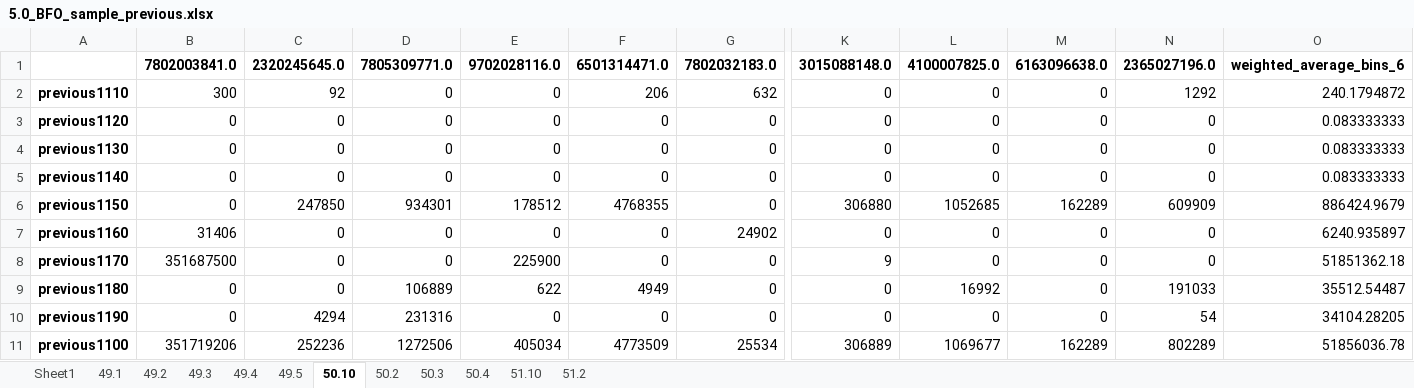
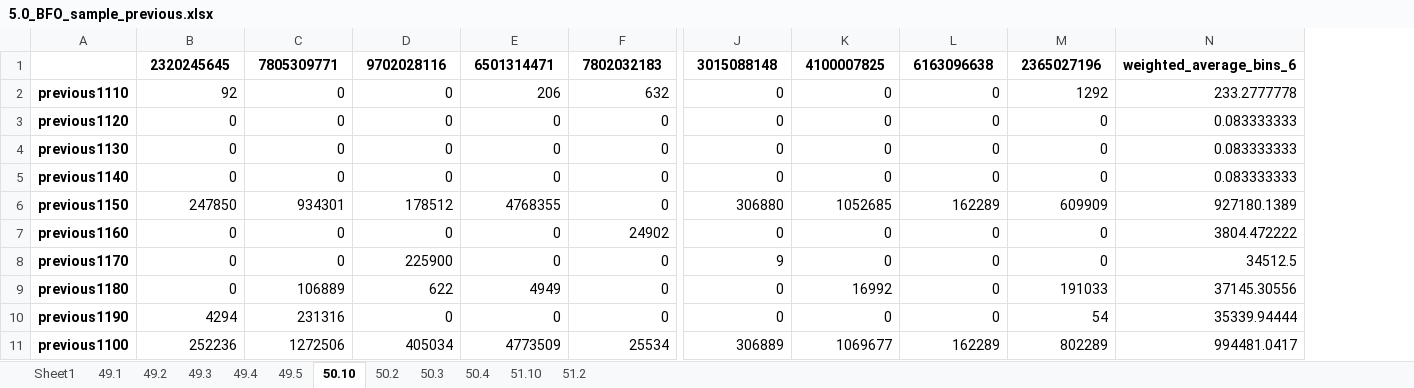
Before and after one commit to OEAntipov/Transport_analysis, an Excel workbook: 5.0_BFO_sample_previous.xlsx, sheet 50.10, drawn as a sheet; only a part is shown, gaps mark what is left out; values as stored, in another font and other column widths than the file's, no borders; 1 other sheet too large or unreadable and not compared; removed rows and columns are numbered as before the commit, all else as after; rows hold the shown columns only; the diff names each change by its address in the sheet, - before the commit and + after, or states it on an @@ line.

```diff
--- a/5.0_BFO_sample_previous.xlsx (sheet 50.10)
+++ b/5.0_BFO_sample_previous.xlsx (sheet 50.10)
-column B, rows 2-11: 300 | 0 | 0 | 0 | 0 | 31406 | 351687500 | 0 | 0 | 351719206
-column O, rows 2-11: 240.1794872 | 0.083333333 | 0.083333333 | 0.083333333 | 886424.9679 | 6240.935897 | 51851362.18 | 35512.54487 | 34104.28205 | 51856036.78
+column N, rows 2-11: 233.2777778 | 0.083333333 | 0.083333333 | 0.083333333 | 927180.1389 | 3804.472222 | 34512.5 | 37145.30556 | 35339.94444 | 994481.0417
-row 1:  | 7802003841.0 | 2320245645.0 | 7805309771.0 | 9702028116.0 | 6501314471.0 | 7802032183.0 | 3015088148.0 | 4100007825.0 | 6163096638.0 | 2365027196.0 | weighted_average_bins_6
+row 1:  | 2320245645 | 7805309771 | 9702028116 | 6501314471 | 7802032183 | 3015088148 | 4100007825 | 6163096638 | 2365027196 | weighted_average_bins_6
```
Also changed, not shown: sheet 49.3, 5.0_BFO_sample_beforePrevious.xlsx, 5.1_BFO_sample_beforePrevious.xlsx, 5 other files.
